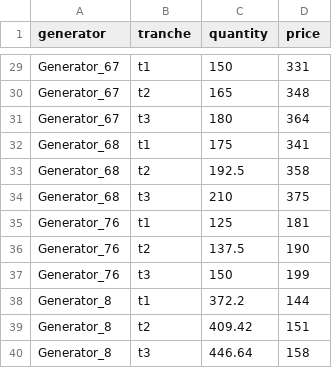
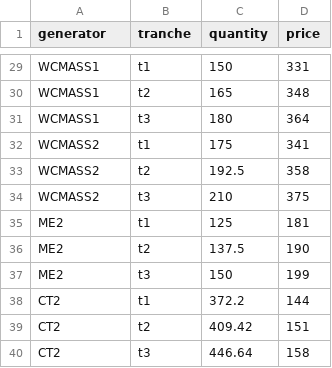
Before and after one commit to ne-pearl/mini-iso, a CSV file: mini_iso/datasets/mini_new_england/offers.csv, drawn as a sheet; only a part is shown, gaps mark what is left out; the diff covers the shown part only; the diff names each change by its address in the sheet, - before the commit and + after, or states it on an @@ line.

Commit message:
Renamed generators from Generator_ID to ZONEID for clarity.

```diff
--- a/mini_iso/datasets/mini_new_england/offers.csv
+++ b/mini_iso/datasets/mini_new_england/offers.csv
-A29:A31 (generator): Generator_67
+A29:A31 (generator): WCMASS1
-A32:A34 (generator): Generator_68
+A32:A34 (generator): WCMASS2
-A35:A37 (generator): Generator_76
+A35:A37 (generator): ME2
-A38:A40 (generator): Generator_8
+A38:A40 (generator): CT2
```
Also changed, not shown: 27 edited cells elsewhere in this file, mini_iso/datasets/mini_new_england/generators.csv.
